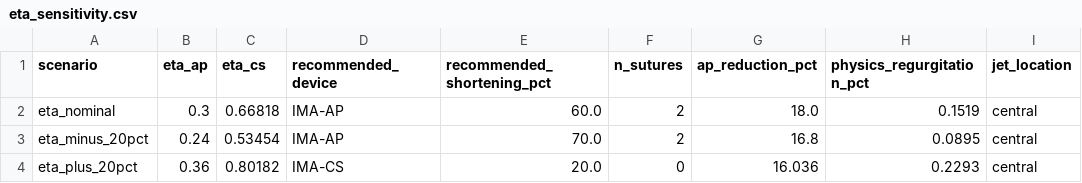
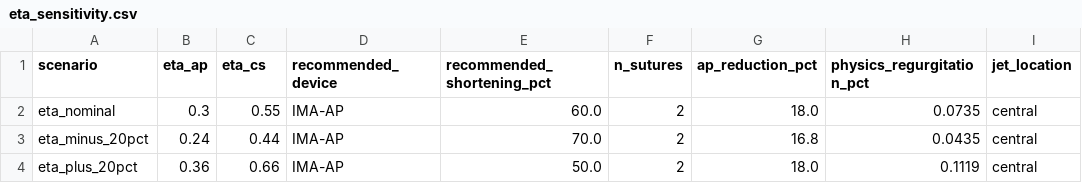
Before and after one commit to Coucou2016/fmr-ima-layer1-planner, a CSV file: results/output/paper_tables/eta_sensitivity.csv, drawn as a sheet; only a part is shown; the diff names each change by its address in the sheet, - before the commit and + after, or states it on an @@ line.

```diff
--- a/results/output/paper_tables/eta_sensitivity.csv
+++ b/results/output/paper_tables/eta_sensitivity.csv
-C2 (eta_cs): 0.66818
+C2 (eta_cs): 0.55
-H2 (physics_regurgitation_pct): 0.1519
+H2 (physics_regurgitation_pct): 0.0735
-C3 (eta_cs): 0.53454
+C3 (eta_cs): 0.44
-H3 (physics_regurgitation_pct): 0.0895
+H3 (physics_regurgitation_pct): 0.0435
-C4 (eta_cs): 0.80182
+C4 (eta_cs): 0.66
-D4 (recommended_device): IMA-CS
+D4 (recommended_device): IMA-AP
-E4 (recommended_shortening_pct): 20.0
+E4 (recommended_shortening_pct): 50.0
-F4 (n_sutures): 0
+F4 (n_sutures): 2
-G4 (ap_reduction_pct): 16.036
+G4 (ap_reduction_pct): 18.0
-H4 (physics_regurgitation_pct): 0.2293
+H4 (physics_regurgitation_pct): 0.1119
```
Also changed, not shown: results/output/paper_tables/clinical_window_vs_numerical_extreme.csv, results/output/paper_tables/dual_vs_single_matched_ap.csv, 49 other files.
